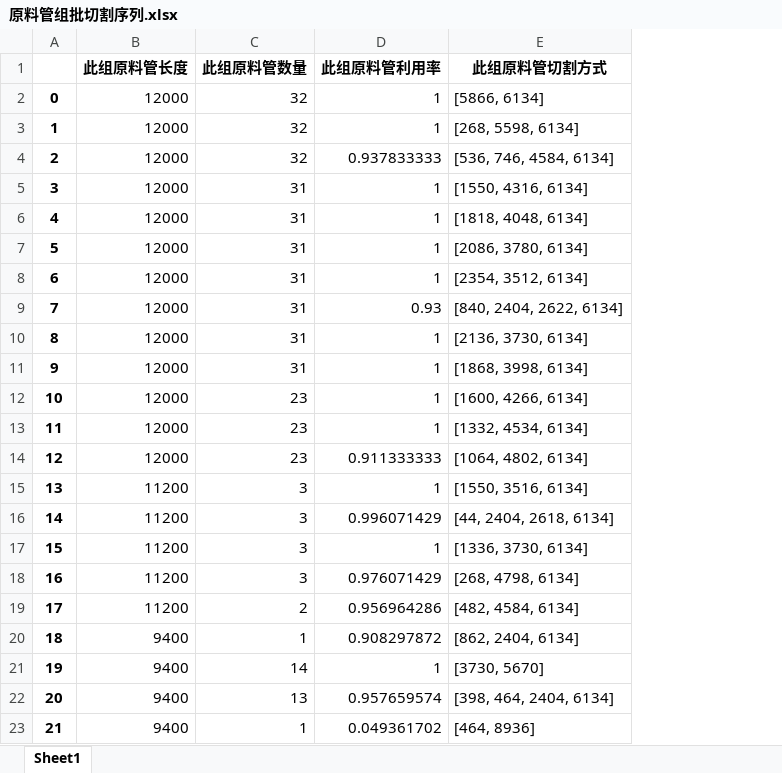
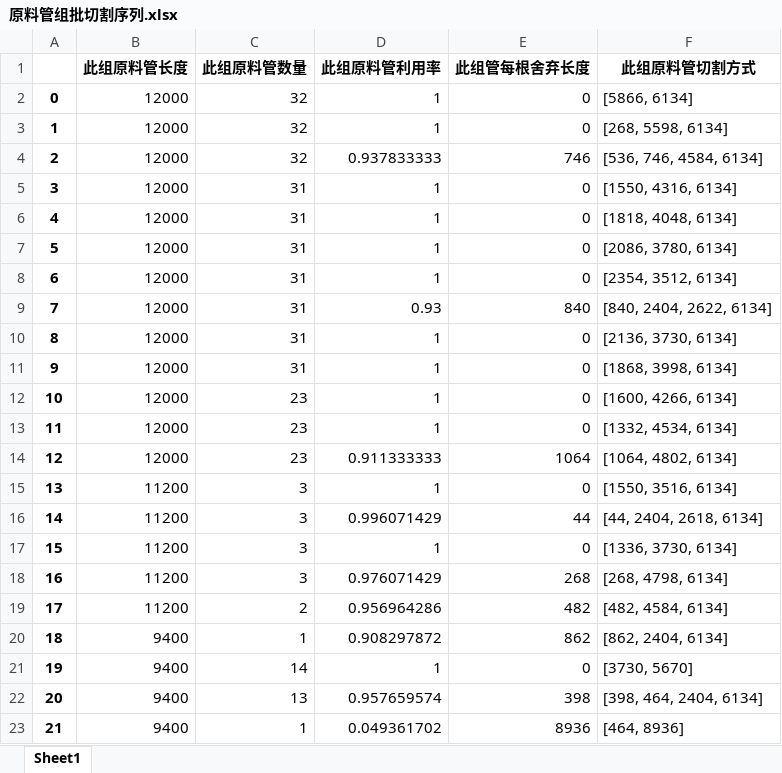
Before and after one commit to jmx01/initial, an Excel workbook: 原料管组批切割序列.xlsx, sheet Sheet1, drawn as a sheet; values as stored, in another font and other column widths than the file's, no borders; the diff names each change by its address in the sheet, - before the commit and + after, or states it on an @@ line.

```diff
--- a/原料管组批切割序列.xlsx (sheet Sheet1)
+++ b/原料管组批切割序列.xlsx (sheet Sheet1)
+column E (此组管每根舍弃长度), rows 2-23: 0 | 0 | 746 | 0 | 0 | 0 | 0 | 840 | 0 | 0 | 0 | 0 | 1064 | 0 | 44 | 0 | 268 | 482 | 862 | 0 | 398 | 8936
```
Also changed, not shown: 产品管生成序列.xlsx, 此次切割剩余原料.xlsx, 6 other files.
